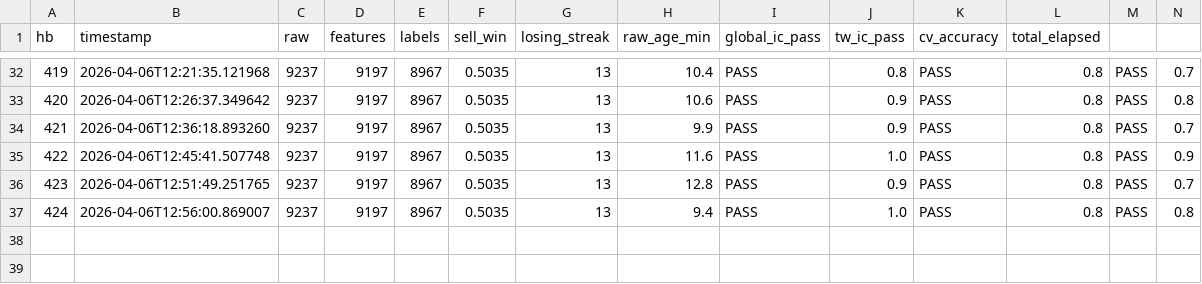
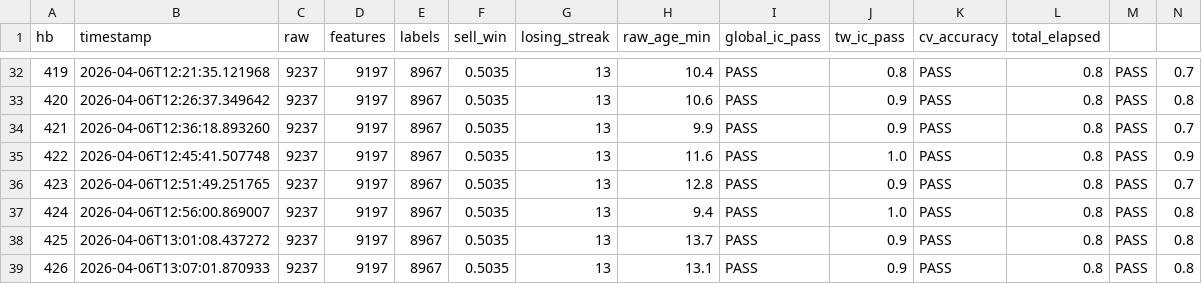
Before and after one commit to siriChiu/Poly-Trader, a CSV file: data/hb_metrics.csv, drawn as a sheet; only a part is shown, gaps mark what is left out; rows hold the shown columns only; the diff names each change by its address in the sheet, - before the commit and + after, or states it on an @@ line.

```diff
--- a/data/hb_metrics.csv
+++ b/data/hb_metrics.csv
+row 38: 425 | 2026-04-06T13:01:08.437272 | 9237 | 9197 | 8967 | 0.5035 | 13 | 13.7 | PASS | 0.9 | PASS | 0.8 | PASS | 0.8
+row 39: 426 | 2026-04-06T13:07:01.870933 | 9237 | 9197 | 8967 | 0.5035 | 13 | 13.1 | PASS | 0.9 | PASS | 0.8 | PASS | 0.8
```
Also changed, not shown: 2 other files.
